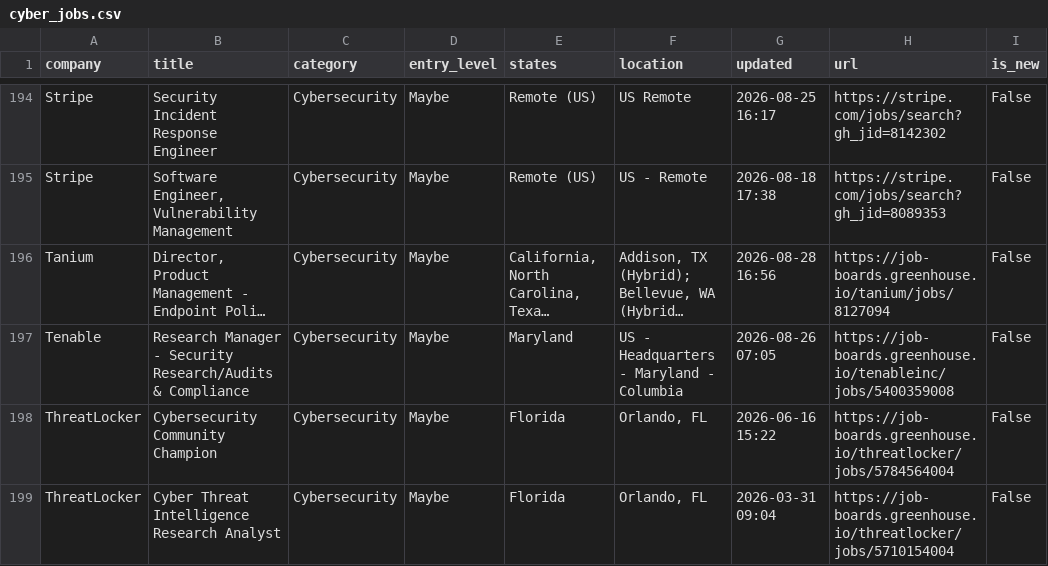
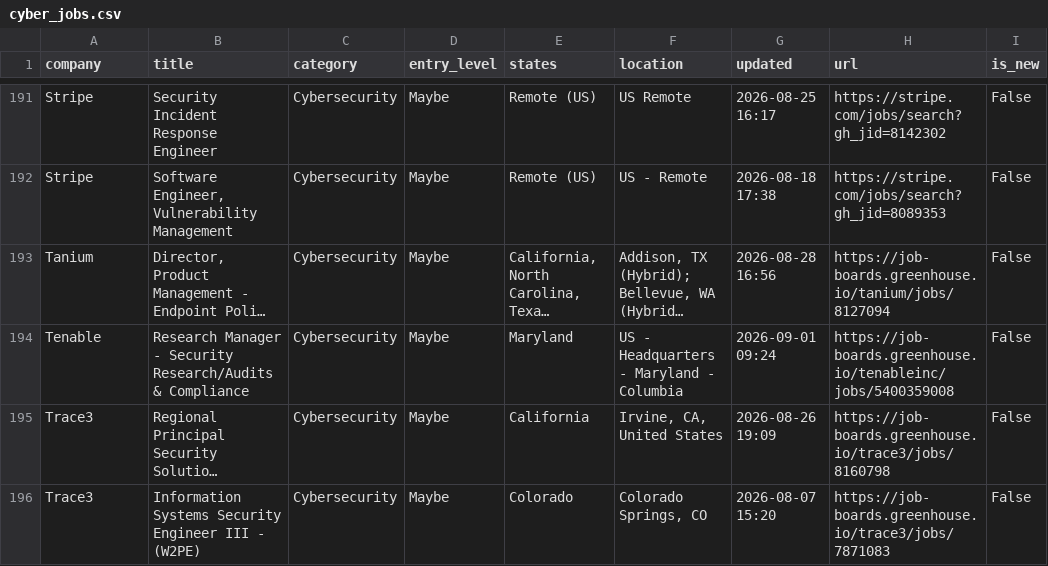
Before and after one commit to bikloz50/cybersecurity-job-tracker, a CSV file: cyber_jobs.csv, drawn as a sheet; only a part is shown, gaps mark what is left out; the shorter side is filled out with more unchanged rows; long unchanged cells end in …; removed rows and columns are numbered as before the commit, all else as after; the diff covers the shown part only; the diff names each change by its address in the sheet, - before the commit and + after, or states it on an @@ line.

```diff
--- a/cyber_jobs.csv
+++ b/cyber_jobs.csv
-G194 (updated): 2026-08-26 07:05
+G194 (updated): 2026-09-01 09:24
-row 198: ThreatLocker | Cybersecurity Community Champion | Cybersecurity | Maybe | Florida | Orlando, FL | 2026-06-16 15:22 | https://job-boards.greenhouse.io/threatlocker/jobs/5784564004 | False
-row 199: ThreatLocker | Cyber Threat Intelligence Research Analyst | Cybersecurity | Maybe | Florida | Orlando, FL | 2026-03-31 09:04 | https://job-boards.greenhouse.io/threatlocker/jobs/5710154004 | False
```
Also changed, not shown: 2 added rows, 11 removed rows, 1 moved row and 1 edited cell elsewhere in this file, 3 other files.
